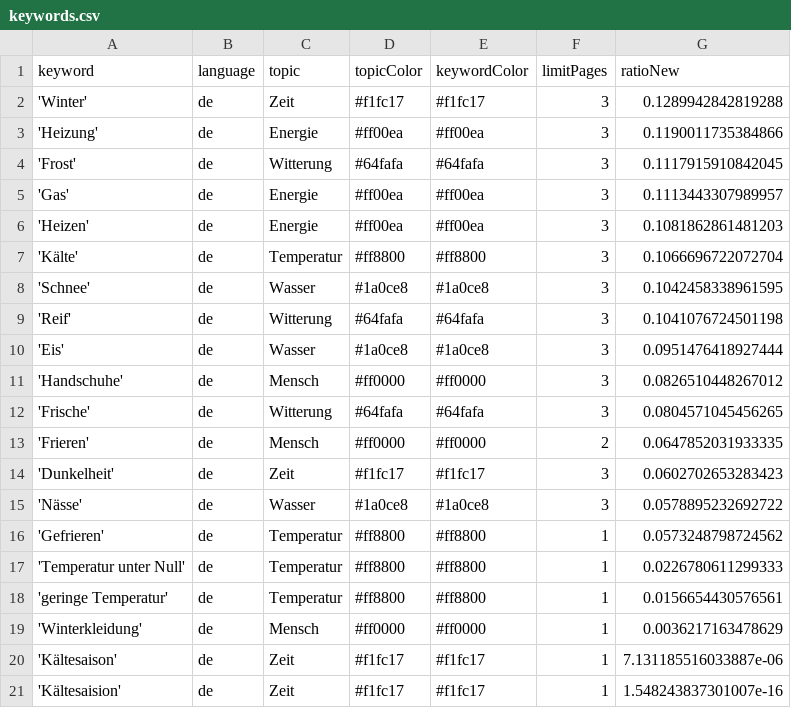
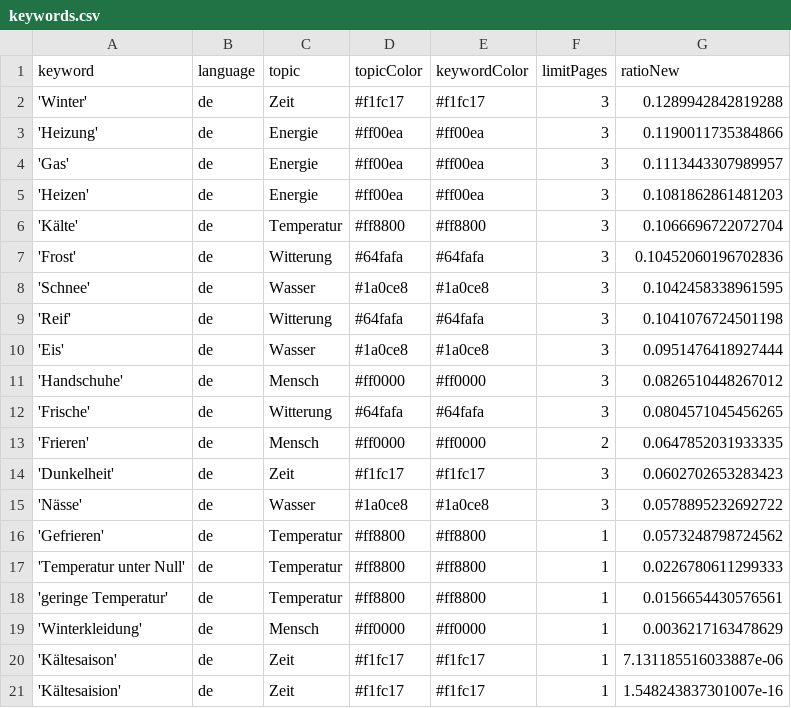
Before and after one commit to svpblank1/winterIsComing2, a CSV file: keywords.csv, drawn as a sheet.

```diff
--- a/keywords.csv
+++ b/keywords.csv
@@ -3,3 +3,2 @@ keyword,language,topic,topicColor,keywordColor,limitPages,ratioNew
 'Heizung',de,Energie,#ff00ea,#ff00ea,3,0.1190011735384866
-'Frost',de,Witterung,#64fafa,#64fafa,3,0.1117915910842045
 'Gas',de,Energie,#ff00ea,#ff00ea,3,0.1113443307989957
@@ -7,2 +6,3 @@ keyword,language,topic,topicColor,keywordColor,limitPages,ratioNew
 'Kälte',de,Temperatur,#ff8800,#ff8800,3,0.1066696722072704
+'Frost',de,Witterung,#64fafa,#64fafa,3,0.10452060196702836
 'Schnee',de,Wasser,#1a0ce8,#1a0ce8,3,0.1042458338961595
```
Also changed, not shown: csv/news_2024_08.csv.
